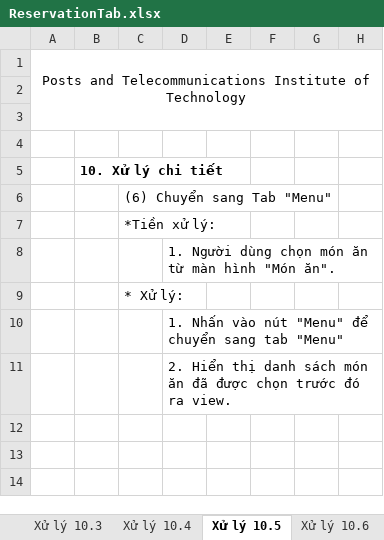
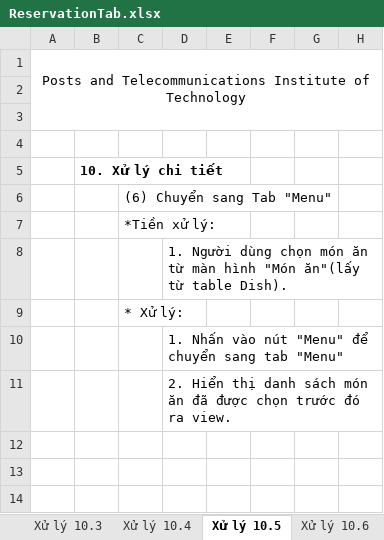
Before and after one commit to DyNamite-TNT-1/doc-restaurant-project, an Excel workbook: Week2/ManHinhChiTiet/ReservationTab.xlsx, sheet Xử lý 10.5, drawn as a sheet; only a part is shown; values as stored, in another font and other column widths than the file's, no borders; charts and pictures not drawn; the diff names each change by its address in the sheet, - before the commit and + after, or states it on an @@ line.

```diff
--- a/Week2/ManHinhChiTiet/ReservationTab.xlsx (sheet Xử lý 10.5)
+++ b/Week2/ManHinhChiTiet/ReservationTab.xlsx (sheet Xử lý 10.5)
-D8: …hình "Món ăn".
+D8: …hình "Món ăn"(lấy từ table Dish).
```
Also changed, not shown: sheet Xử lý 10.3, sheet Trang bìa, sheet Xử lý 10.1, sheet Xử lý 10.4, charts or pictures, 1 other file.
